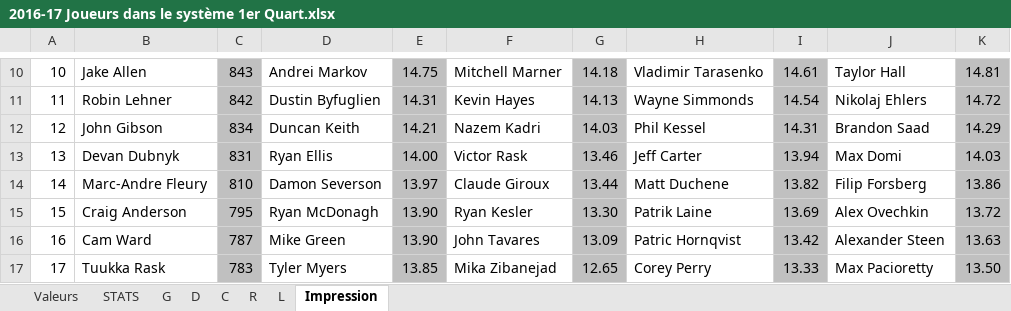
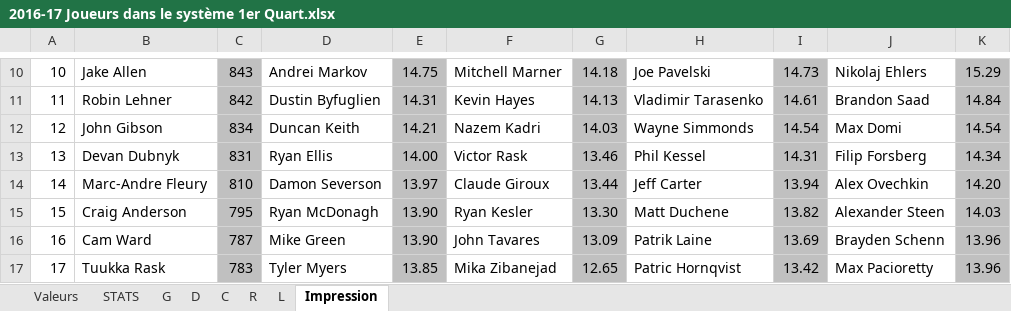
Before and after one commit to SunsHC/NCHLStats, an Excel workbook: NCHLStats/bin/Debug/2016-17 Joueurs dans le système 1er Quart.xlsx, sheet Impression, drawn as a sheet; only a part is shown, gaps mark what is left out; values as stored, in another font and other column widths than the file's, no borders; the diff covers the shown part only; the diff names each change by its address in the sheet, - before the commit and + after, or states it on an @@ line.

```diff
--- a/NCHLStats/bin/Debug/2016-17 Joueurs dans le système 1er Quart.xlsx (sheet Impression)
+++ b/NCHLStats/bin/Debug/2016-17 Joueurs dans le système 1er Quart.xlsx (sheet Impression)
-H10: Vladimir Tarasenko
+H10: Joe Pavelski
-I10: 14.61
+I10: 14.73
-J10: Taylor Hall
+J10: Nikolaj Ehlers
-K10: 14.81
+K10: 15.29
-H11: Wayne Simmonds
+H11: Vladimir Tarasenko
-I11: 14.54
+I11: 14.61
-J11: Nikolaj Ehlers
+J11: Brandon Saad
-K11: 14.72
+K11: 14.84
-H12: Phil Kessel
+H12: Wayne Simmonds
-I12: 14.31
+I12: 14.54
-J12: Brandon Saad
+J12: Max Domi
-K12: 14.29
+K12: 14.54
-H13: Jeff Carter
+H13: Phil Kessel
-I13: 13.94
+I13: 14.31
-J13: Max Domi
+J13: Filip Forsberg
-K13: 14.03
+K13: 14.34
-H14: Matt Duchene
+H14: Jeff Carter
-I14: 13.82
+I14: 13.94
-J14: Filip Forsberg
+J14: Alex Ovechkin
-K14: 13.86
+K14: 14.20
-H15: Patrik Laine
+H15: Matt Duchene
-I15: 13.69
+I15: 13.82
-J15: Alex Ovechkin
+J15: Alexander Steen
-K15: 13.72
+K15: 14.03
-H16: Patric Hornqvist
+H16: Patrik Laine
-I16: 13.42
+I16: 13.69
-J16: Alexander Steen
+J16: Brayden Schenn
-K16: 13.63
+K16: 13.96
-H17: Corey Perry
+H17: Patric Hornqvist
-I17: 13.33
+I17: 13.42
-K17: 13.50
+K17: 13.96
```
Also changed, not shown: 102 edited cells and cell formats elsewhere in this sheet, sheet L, sheet R, sheet G, sheet C, formulas that keep their value, 15 other files.
